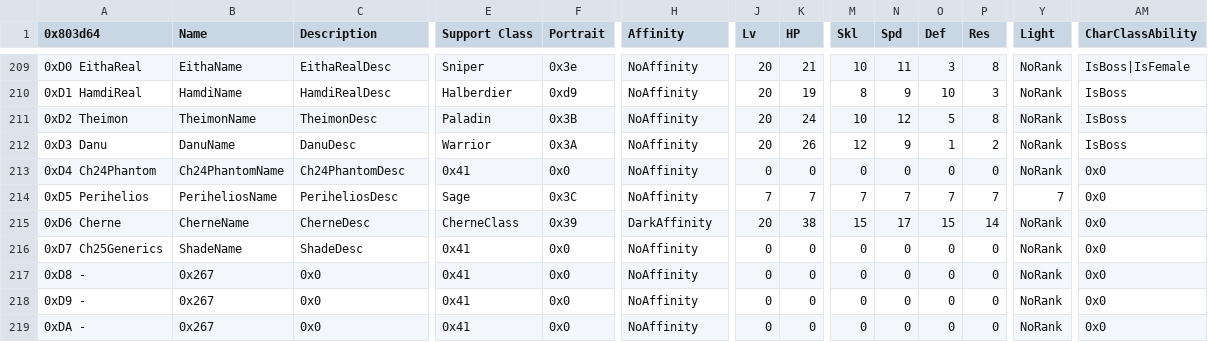
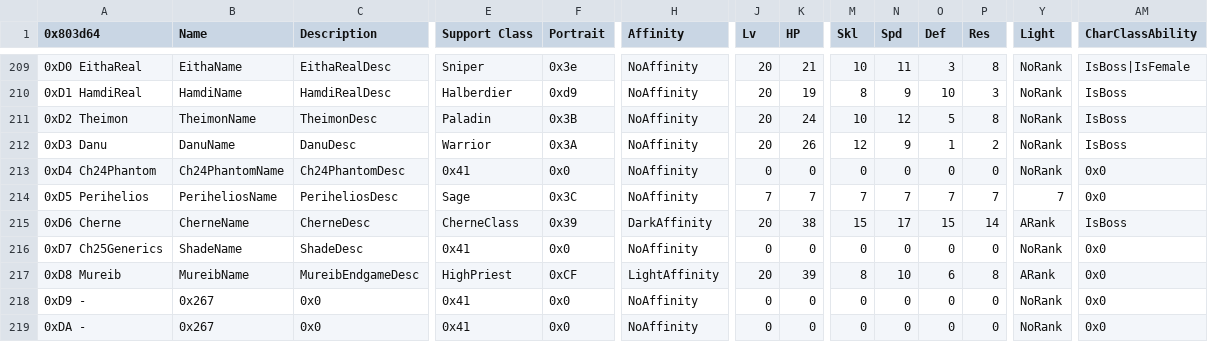
Before and after one commit to legendofloog/Teleshack-II, a CSV file: Tables/NightmareModules/CharactersClasses/CharacterTable.csv, drawn as a sheet; only a part is shown, gaps mark what is left out; the diff covers the shown part only; the diff names each change by its address in the sheet, - before the commit and + after, or states it on an @@ line.

```diff
--- a/Tables/NightmareModules/CharactersClasses/CharacterTable.csv
+++ b/Tables/NightmareModules/CharactersClasses/CharacterTable.csv
-Y215 (Light): NoRank
+Y215 (Light): ARank
-AM215 (CharClassAbility): 0x0
+AM215 (CharClassAbility): IsBoss
-A217 (0x803d64): 0xD8 -
+A217 (0x803d64): 0xD8 Mureib
-B217 (Name): 0x267
+B217 (Name): MureibName
-C217 (Description): 0x0
+C217 (Description): MureibEndgameDesc
-E217 (Support Class): 0x41
+E217 (Support Class): HighPriest
-F217 (Portrait): 0x0
+F217 (Portrait): 0xCF
-H217 (Affinity): NoAffinity
+H217 (Affinity): LightAffinity
-J217 (Lv): 0
+J217 (Lv): 20
-K217 (HP): 0
+K217 (HP): 39
-M217 (Skl): 0
+M217 (Skl): 8
-N217 (Spd): 0
+N217 (Spd): 10
-O217 (Def): 0
+O217 (Def): 6
-P217 (Res): 0
+P217 (Res): 8
-Y217 (Light): NoRank
+Y217 (Light): ARank
```
Also changed, not shown: 2 edited cells elsewhere in this file, Tables/NightmareModules/ChapterData/ChapterData.csv, Tables/NightmareModules/CharactersClasses/ClassTable.csv, 53 other files.
